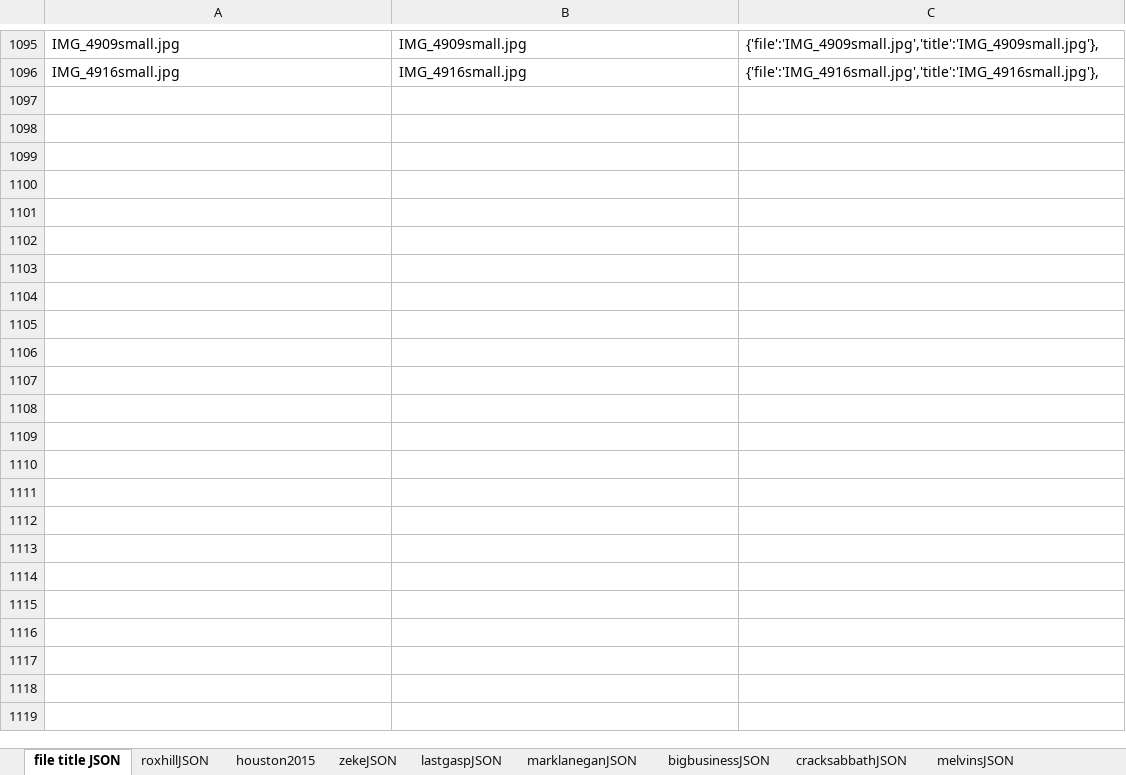
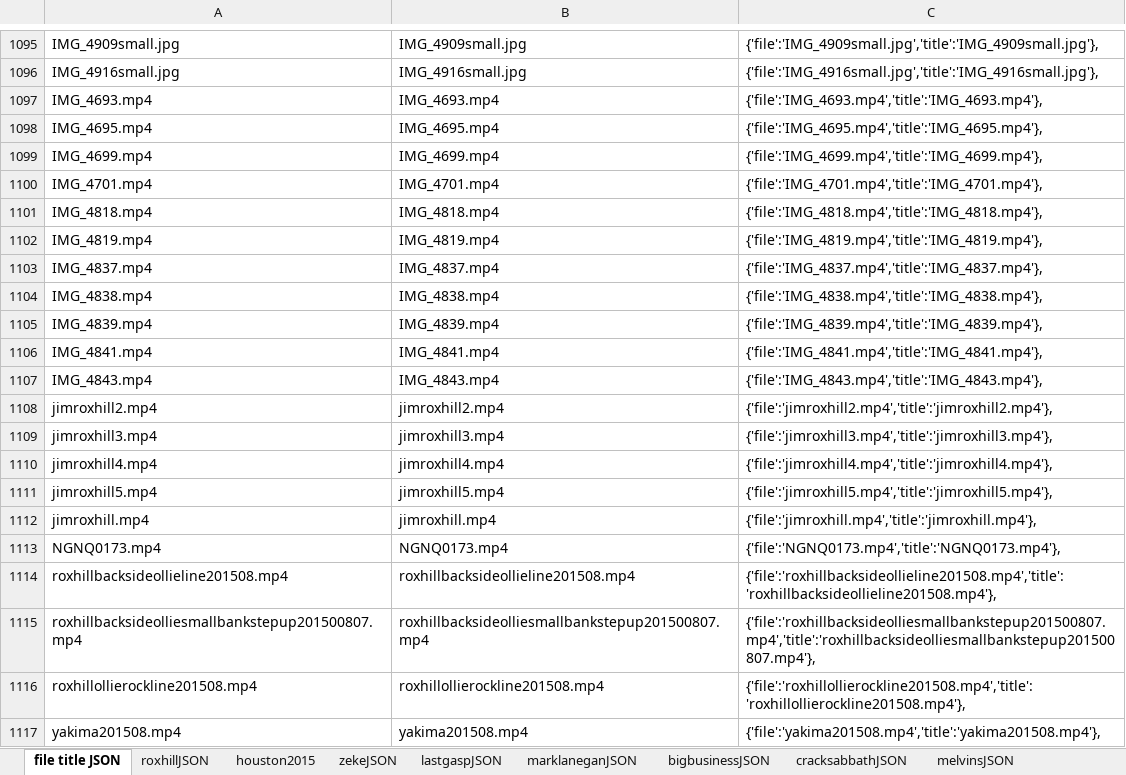
Before and after one commit to jimarasim/nodeDevelopment, an Excel workbook: stuffedanimalwar.com/scratch.xlsx, sheet file title JSON, drawn as a sheet; only a part is shown, gaps mark what is left out; values as stored, in another font and other column widths than the file's, no borders; the diff names each change by its address in the sheet, - before the commit and + after, or states it on an @@ line.

```diff
--- a/stuffedanimalwar.com/scratch.xlsx (sheet file title JSON)
+++ b/stuffedanimalwar.com/scratch.xlsx (sheet file title JSON)
+row 1097: IMG_4693.mp4 | IMG_4693.mp4 | {'file':'IMG_4693.mp4','title':'IMG_4693.mp4'},
+row 1098: IMG_4695.mp4 | IMG_4695.mp4 | {'file':'IMG_4695.mp4','title':'IMG_4695.mp4'},
+row 1099: IMG_4699.mp4 | IMG_4699.mp4 | {'file':'IMG_4699.mp4','title':'IMG_4699.mp4'},
+row 1100: IMG_4701.mp4 | IMG_4701.mp4 | {'file':'IMG_4701.mp4','title':'IMG_4701.mp4'},
+row 1101: IMG_4818.mp4 | IMG_4818.mp4 | {'file':'IMG_4818.mp4','title':'IMG_4818.mp4'},
+row 1102: IMG_4819.mp4 | IMG_4819.mp4 | {'file':'IMG_4819.mp4','title':'IMG_4819.mp4'},
+row 1103: IMG_4837.mp4 | IMG_4837.mp4 | {'file':'IMG_4837.mp4','title':'IMG_4837.mp4'},
+row 1104: IMG_4838.mp4 | IMG_4838.mp4 | {'file':'IMG_4838.mp4','title':'IMG_4838.mp4'},
+row 1105: IMG_4839.mp4 | IMG_4839.mp4 | {'file':'IMG_4839.mp4','title':'IMG_4839.mp4'},
+row 1106: IMG_4841.mp4 | IMG_4841.mp4 | {'file':'IMG_4841.mp4','title':'IMG_4841.mp4'},
+row 1107: IMG_4843.mp4 | IMG_4843.mp4 | {'file':'IMG_4843.mp4','title':'IMG_4843.mp4'},
+row 1108: jimroxhill2.mp4 | jimroxhill2.mp4 | {'file':'jimroxhill2.mp4','title':'jimroxhill2.mp4'},
+row 1109: jimroxhill3.mp4 | jimroxhill3.mp4 | {'file':'jimroxhill3.mp4','title':'jimroxhill3.mp4'},
+row 1110: jimroxhill4.mp4 | jimroxhill4.mp4 | {'file':'jimroxhill4.mp4','title':'jimroxhill4.mp4'},
+row 1111: jimroxhill5.mp4 | jimroxhill5.mp4 | {'file':'jimroxhill5.mp4','title':'jimroxhill5.mp4'},
+row 1112: jimroxhill.mp4 | jimroxhill.mp4 | {'file':'jimroxhill.mp4','title':'jimroxhill.mp4'},
+row 1113: NGNQ0173.mp4 | NGNQ0173.mp4 | {'file':'NGNQ0173.mp4','title':'NGNQ0173.mp4'},
+row 1114: roxhillbacksideollieline201508.mp4 | roxhillbacksideollieline201508.mp4 | {'file':'roxhillbacksideollieline201508.mp4','title':'roxhillbacksideollieline201508.mp4'},
+row 1115: roxhillbacksideolliesmallbankstepup201500807.mp4 | roxhillbacksideolliesmallbankstepup201500807.mp4 | {'file':'roxhillbacksideolliesmallbankstepup201500807.mp4','title':'roxhillbacksideolliesmallbankstepup201500807.mp4'},
+row 1116: roxhillollierockline201508.mp4 | roxhillollierockline201508.mp4 | {'file':'roxhillollierockline201508.mp4','title':'roxhillollierockline201508.mp4'},
+row 1117: yakima201508.mp4 | yakima201508.mp4 | {'file':'yakima201508.mp4','title':'yakima201508.mp4'},
```
Also changed, not shown: 1 other file.
